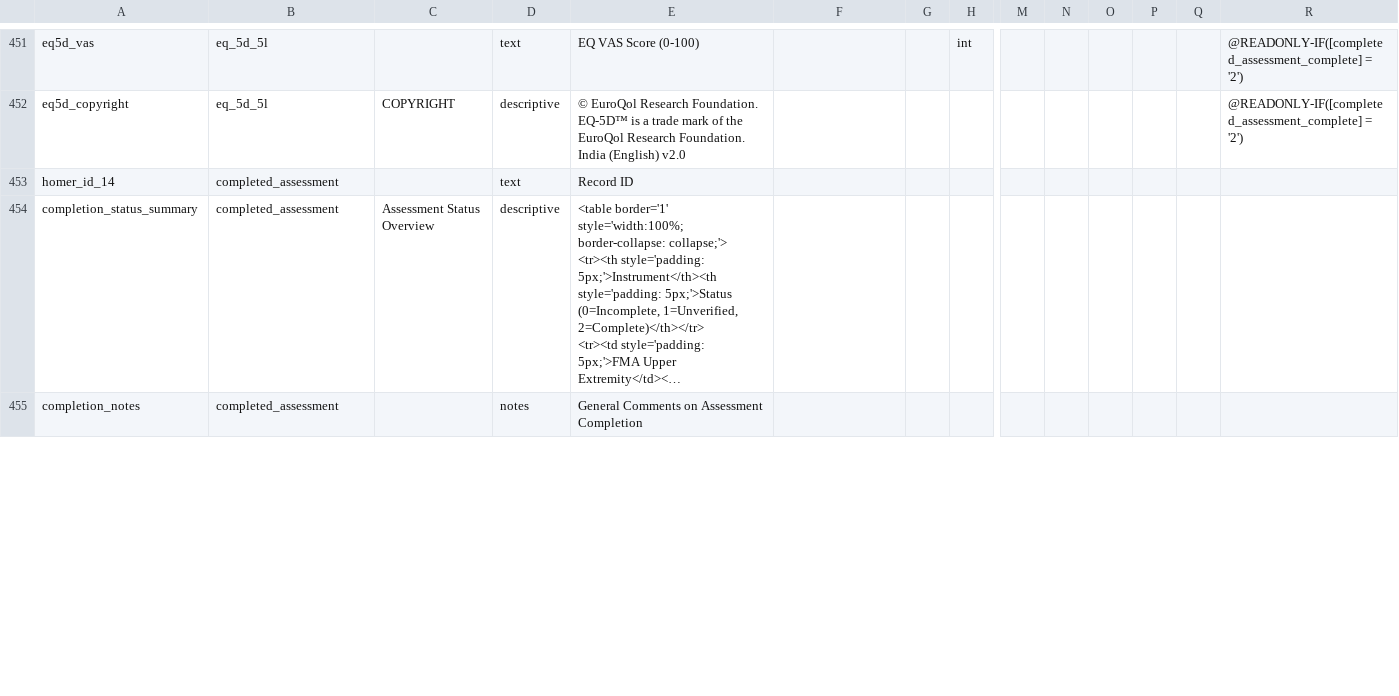
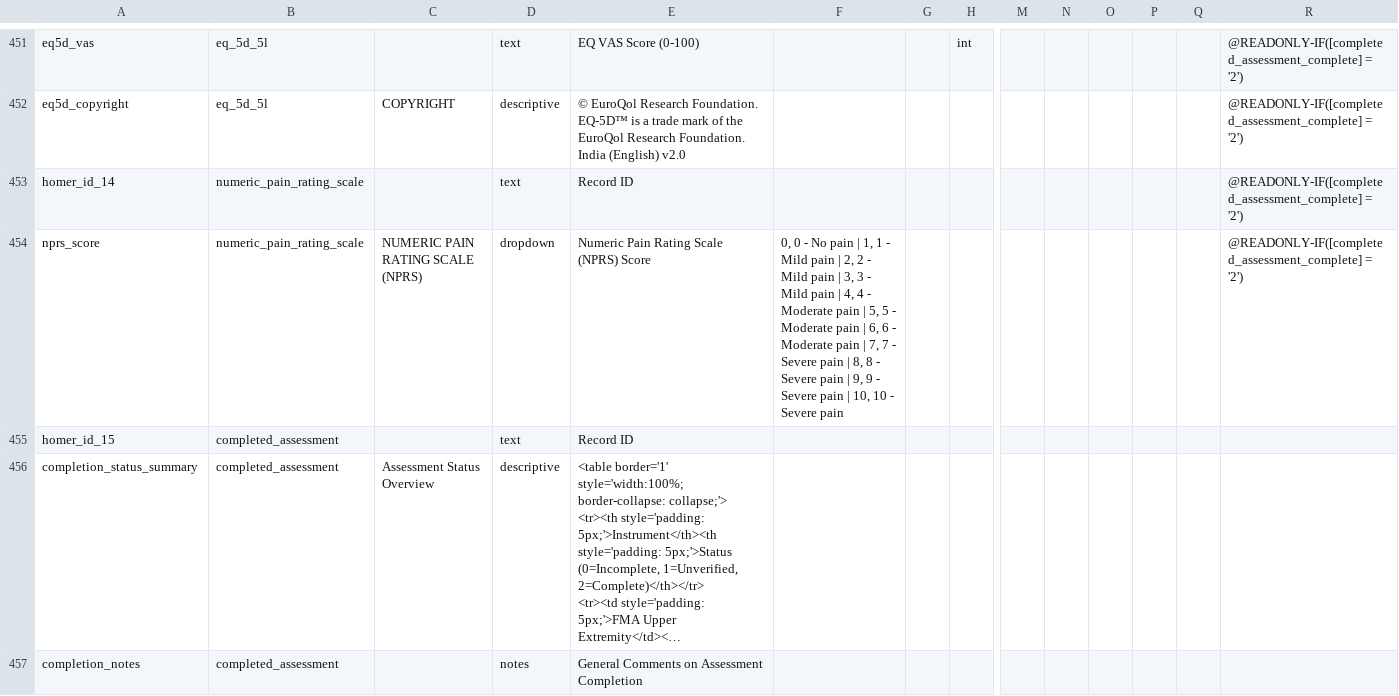
Before and after one commit to SujithChristopher/homerpdf, a CSV file: redcap/final/final.csv, drawn as a sheet; only a part is shown, gaps mark what is left out; long unchanged cells end in …; rows hold the shown columns only; the diff covers the shown part only; the diff names each change by its address in the sheet, - before the commit and + after, or states it on an @@ line.

```diff
--- a/redcap/final/final.csv
+++ b/redcap/final/final.csv
-B453: completed_assessment
+B453: numeric_pain_rating_scale
-R453: (empty)
+R453: @READONLY-IF([completed_assessment_complete] = '2')
+row 454: nprs_score | numeric_pain_rating_scale | NUMERIC PAIN RATING SCALE (NPRS) | dropdown | Numeric Pain Rating Scale (NPRS) Score | 0, 0 - No pain | 1, 1 - Mild pain | 2, 2 - Mild pain | 3, 3 - Mild pain | 4, 4 - Moderate pain | 5, 5 - Moderate pain | 6, 6 - Moderate pain | 7, 7 - Severe pain | 8, 8 - Severe pain | 9, 9 - Severe pain | 10, 10 - Severe pain |  |  |  |  |  |  |  | @READONLY-IF([completed_assessment_complete] = '2')
+row 455: homer_id_15 | completed_assessment |  | text | Record ID
```
Also changed, not shown: 3 edited cells elsewhere in this file, redcap/final/form_display_logic.csv, 17 other files.
